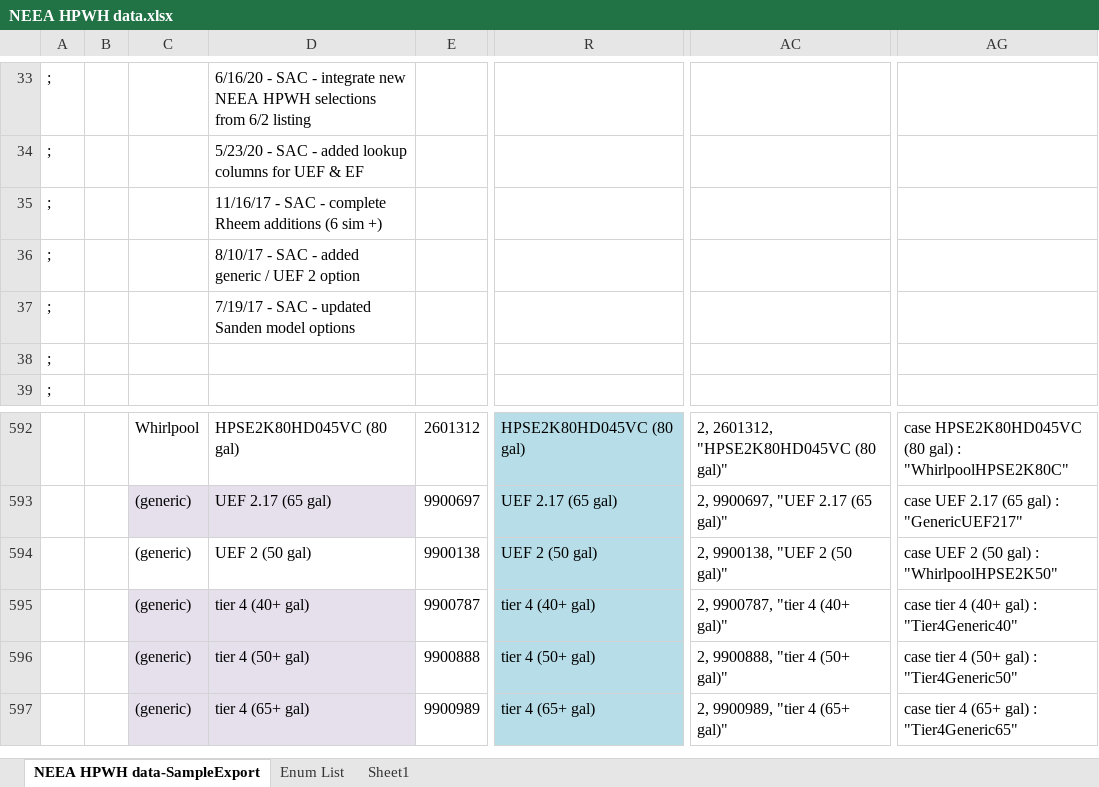
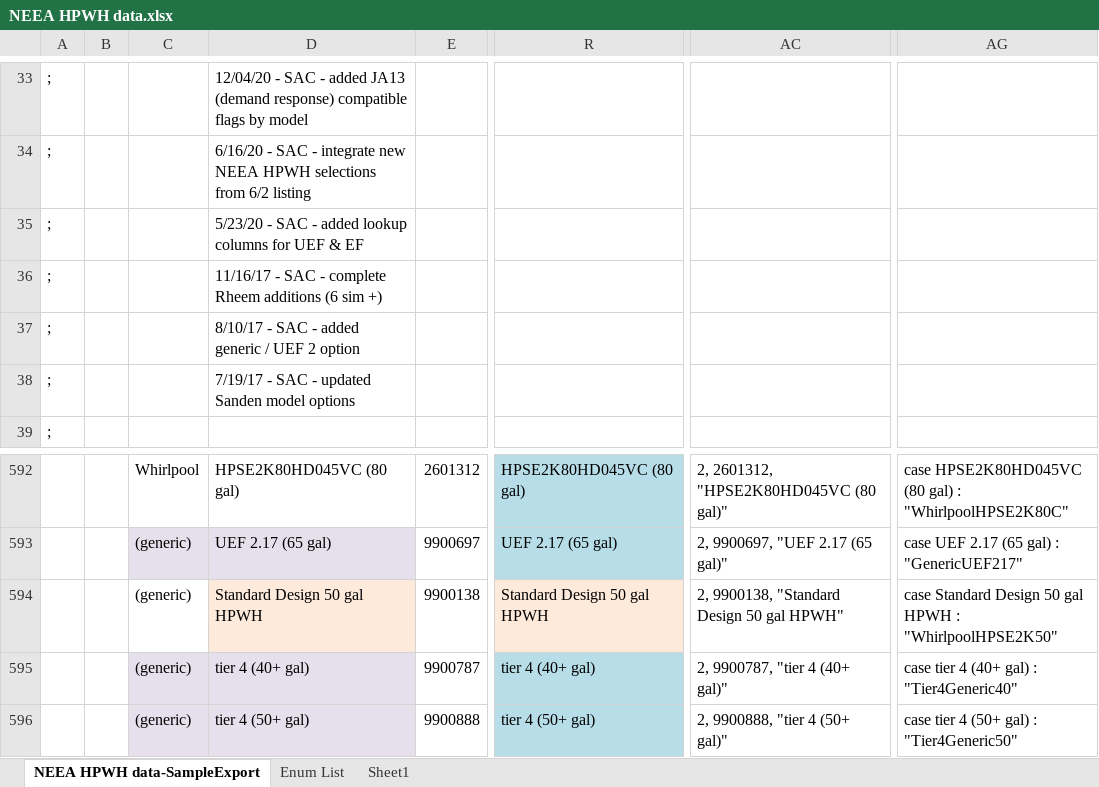
Before and after one commit to joesinger12/Test-Mirror-Workflow, an Excel workbook: Documentation/T24N/NEEA HPWH data.xlsx, sheet NEEA HPWH data-SampleExport, drawn as a sheet; only a part is shown, gaps mark what is left out; the shorter side is filled out with more unchanged rows; values as stored, in another font and other column widths than the file's, no borders; the diff covers the shown part only; the diff names each change by its address in the sheet, - before the commit and + after, or states it on an @@ line.

Commit message:
remove UEF Rated and rename UEF 2 generic option

```diff
--- a/Documentation/T24N/NEEA HPWH data.xlsx (sheet NEEA HPWH data-SampleExport)
+++ b/Documentation/T24N/NEEA HPWH data.xlsx (sheet NEEA HPWH data-SampleExport)
-D33: 6/16/20 - SAC - integrate new NEEA HPWH selections from 6/2 listing
+D33: 12/04/20 - SAC - added JA13 (demand response) compatible flags by model
-D34: 5/23/20 - SAC - added lookup columns for UEF & EF
+D34: 6/16/20 - SAC - integrate new NEEA HPWH selections from 6/2 listing
-D35: 11/16/17 - SAC - complete Rheem additions (6 sim +)
+D35: 5/23/20 - SAC - added lookup columns for UEF & EF
-D36: 8/10/17 - SAC - added generic / UEF 2 option
+D36: 11/16/17 - SAC - complete Rheem additions (6 sim +)
-D37: 7/19/17 - SAC - updated Sanden model options
+D37: 8/10/17 - SAC - added generic / UEF 2 option
-D38: (empty)
+D38: 7/19/17 - SAC - updated Sanden model options
-D594: UEF 2 (50 gal)
+D594: Standard Design 50 gal HPWH
-D594 fill: none
+D594 fill: #FDEADA
-R594: UEF 2 (50 gal)
+R594: Standard Design 50 gal HPWH
-R594 fill: #B7DEE8
+R594 fill: #FDEADA
-AC594: 2, 9900138, "UEF 2 (50 gal)"
+AC594: 2, 9900138, "Standard Design 50 gal HPWH"
-AG594: case UEF 2 (50 gal) : "WhirlpoolHPSE2K50"
+AG594: case Standard Design 50 gal HPWH : "WhirlpoolHPSE2K50"
```
Also changed, not shown: 25 edited cells elsewhere in this sheet, sheet Enum List, 17 other files.
